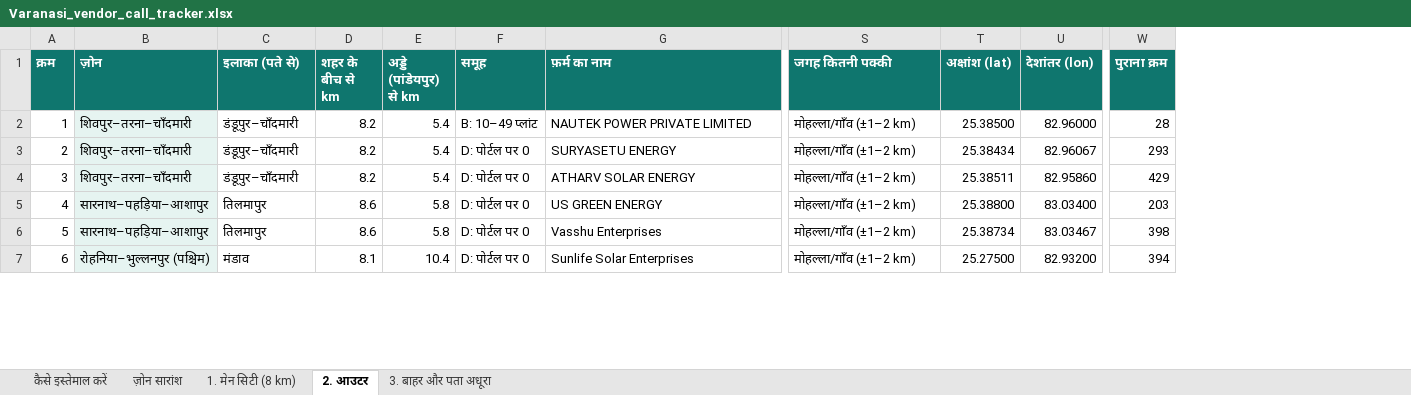
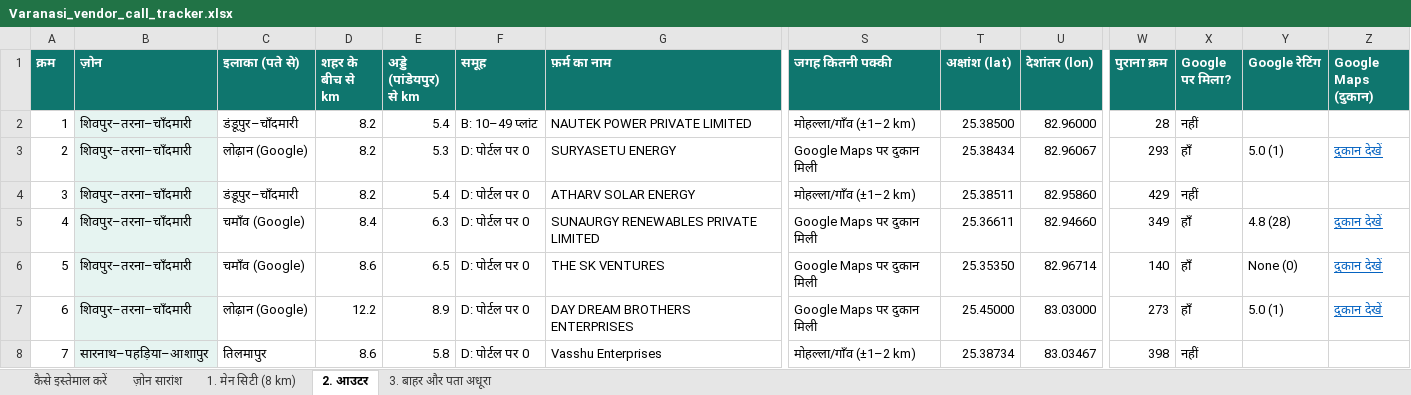
Before and after one commit to SCHANDAN996/android-apps, an Excel workbook: 16 Kaajo/business/Varanasi_vendor_call_tracker.xlsx, sheet 2. आउटर, drawn as a sheet; only a part is shown, gaps mark what is left out; values as stored, in another font and other column widths than the file's, no borders; charts and pictures not drawn; removed rows and columns are numbered as before the commit, all else as after; rows hold the shown columns only; the diff covers the shown part only; the diff names each change by its address in the sheet, - before the commit and + after, or states it on an @@ line.

```diff
--- a/16 Kaajo/business/Varanasi_vendor_call_tracker.xlsx (sheet 2. आउटर)
+++ b/16 Kaajo/business/Varanasi_vendor_call_tracker.xlsx (sheet 2. आउटर)
+column X (Google पर मिला?), rows 2-4: नहीं | हाँ | नहीं; row 8: नहीं
+column Y (Google रेटिंग), row 3: 5.0 (1)
+column Z (Google Maps (दुकान)), row 3: दुकान देखें
-C3 (इलाका (पते से)): डंडूपुर–चाँदमारी
+C3 (इलाका (पते से)): लोढ़ान (Google)
-E3 (अड्डे (पांडेयपुर) से km): 5.4
+E3 (अड्डे (पांडेयपुर) से km): 5.3
-S3 (जगह कितनी पक्की): मोहल्ला/गाँव (±1–2 km)
+S3 (जगह कितनी पक्की): Google Maps पर दुकान मिली
-row 5: 4 | सारनाथ–पहड़िया–आशापुर | तिलमापुर | 8.6 | 5.8 | D: पोर्टल पर 0 | US GREEN ENERGY | मोहल्ला/गाँव (±1–2 km) | 25.38800 | 83.03400 | 203
+row 5: 4 | शिवपुर–तरना–चाँदमारी | चमाँव (Google) | 8.4 | 6.3 | D: पोर्टल पर 0 | SUNAURGY RENEWABLES PRIVATE LIMITED | Google Maps पर दुकान मिली | 25.36611 | 82.94660 | 349 | हाँ | 4.8 (28) | दुकान देखें
+row 6: 5 | शिवपुर–तरना–चाँदमारी | चमाँव (Google) | 8.6 | 6.5 | D: पोर्टल पर 0 | THE SK VENTURES | Google Maps पर दुकान मिली | 25.35350 | 82.96714 | 140 | हाँ | None (0) | दुकान देखें
+row 7: 6 | शिवपुर–तरना–चाँदमारी | लोढ़ान (Google) | 12.2 | 8.9 | D: पोर्टल पर 0 | DAY DREAM BROTHERS ENTERPRISES | Google Maps पर दुकान मिली | 25.45000 | 83.03000 | 273 | हाँ | 5.0 (1) | दुकान देखें
@@ column A (क्रम) renumbered from row 8 down @@
-row 7: 6 | रोहनिया–भुल्लनपुर (पश्चिम) | मंडाव | 8.1 | 10.4 | D: पोर्टल पर 0 | Sunlife Solar Enterprises | मोहल्ला/गाँव (±1–2 km) | 25.27500 | 82.93200 | 394
```
Also changed, not shown: 18 added rows, 13 removed rows and 125 edited cells elsewhere in this sheet, sheet 1. मेन सिटी (8 km), sheet ज़ोन सारांश, sheet 3. बाहर और पता अधूरा, formulas that keep their value, 5 other files.
